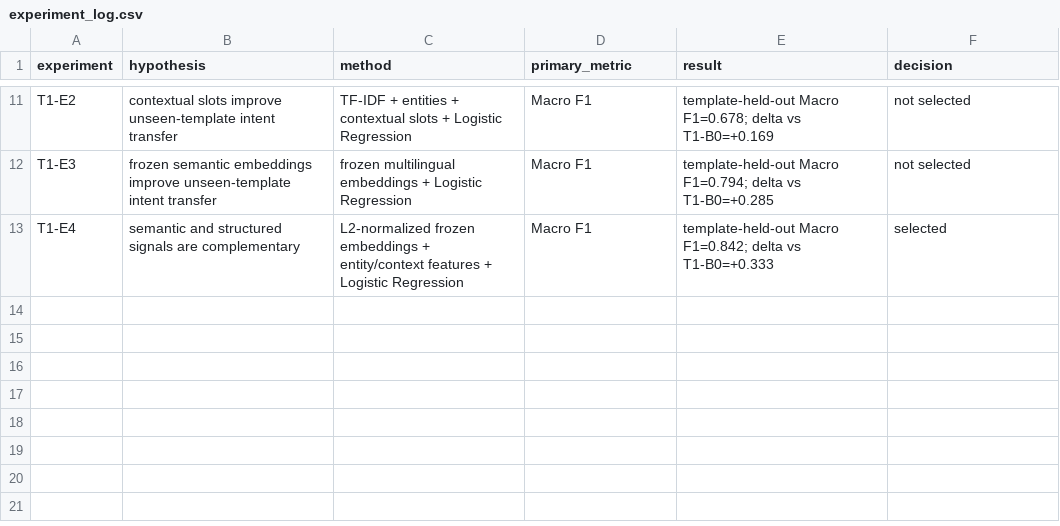
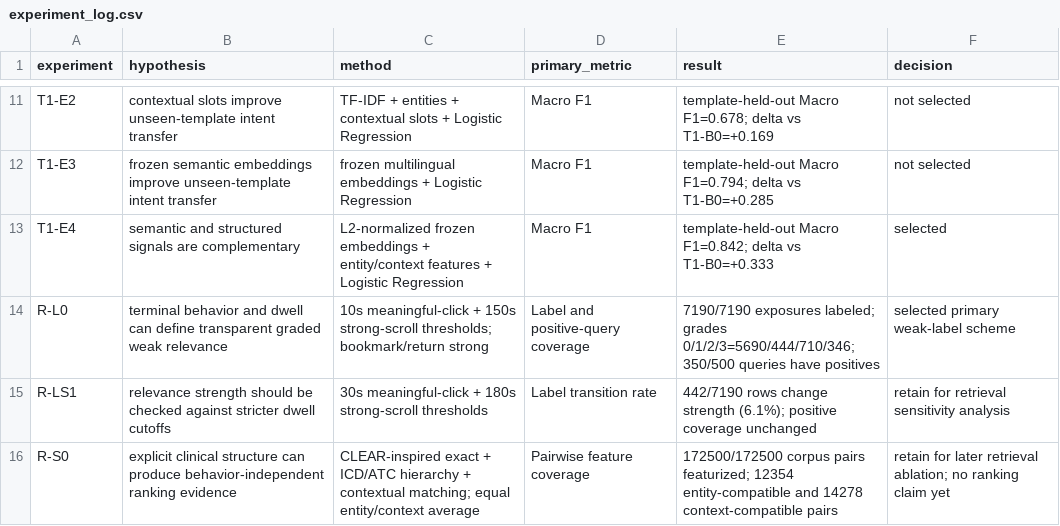
Before and after one commit to Gary3G/doctor-search-service, a CSV file: experiments/experiment_log.csv, drawn as a sheet; only a part is shown, gaps mark what is left out.

Commit message:
Complete behavioral relevance and structured compatibility

```diff
--- a/experiments/experiment_log.csv
+++ b/experiments/experiment_log.csv
@@ -13 +13,4 @@ T1-E3,frozen semantic embeddings improve unseen-template intent transfer,frozen
 T1-E4,semantic and structured signals are complementary,L2-normalized frozen embeddings + entity/context features + Logistic Regression,Macro F1,template-held-out Macro F1=0.842; delta vs T1-B0=+0.333,selected
+R-L0,terminal behavior and dwell can define transparent graded weak relevance,10s meaningful-click + 150s strong-scroll thresholds; bookmark/return strong,Label and positive-query coverage,"7190/7190 exposures labeled; grades 0/1/2/3=5690/444/710/346; 350/500 queries have positives",selected primary weak-label scheme
+R-LS1,relevance strength should be checked against stricter dwell cutoffs,30s meaningful-click + 180s strong-scroll thresholds,Label transition rate,442/7190 rows change strength (6.1%); positive coverage unchanged,retain for retrieval sensitivity analysis
+R-S0,explicit clinical structure can produce behavior-independent ranking evidence,"CLEAR-inspired exact + ICD/ATC hierarchy + contextual matching; equal entity/context average",Pairwise feature coverage,"172500/172500 corpus pairs featurized; 12354 entity-compatible and 14278 context-compatible pairs",retain for later retrieval ablation; no ranking claim yet
```
Also changed, not shown: 25 other files.
